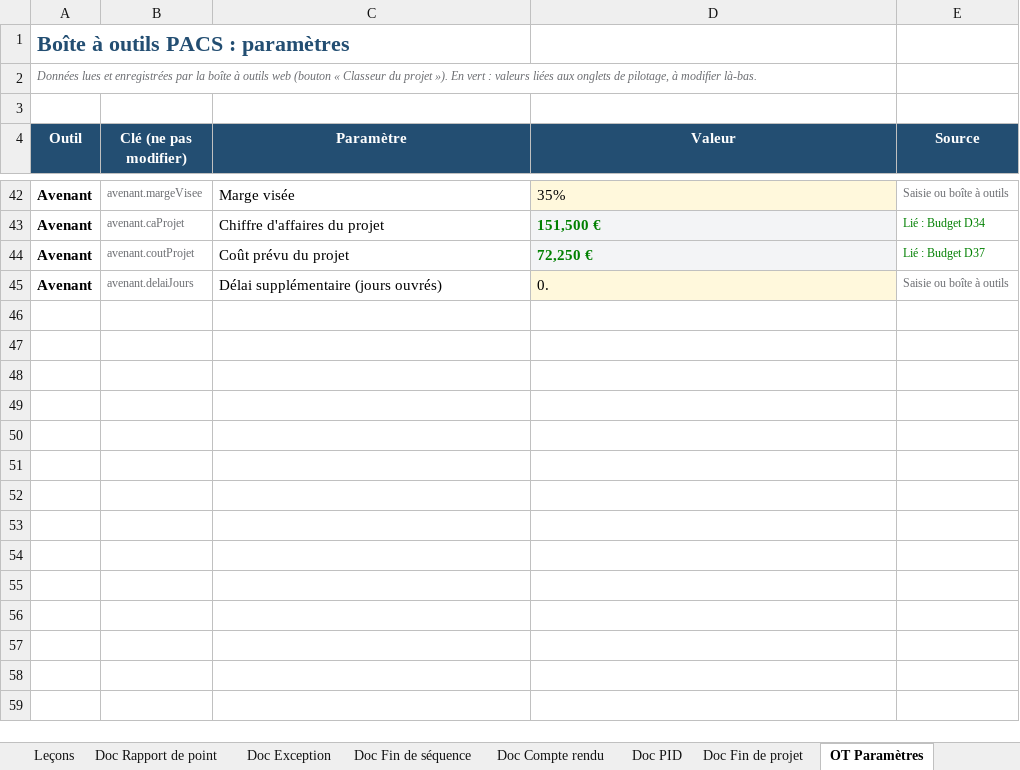
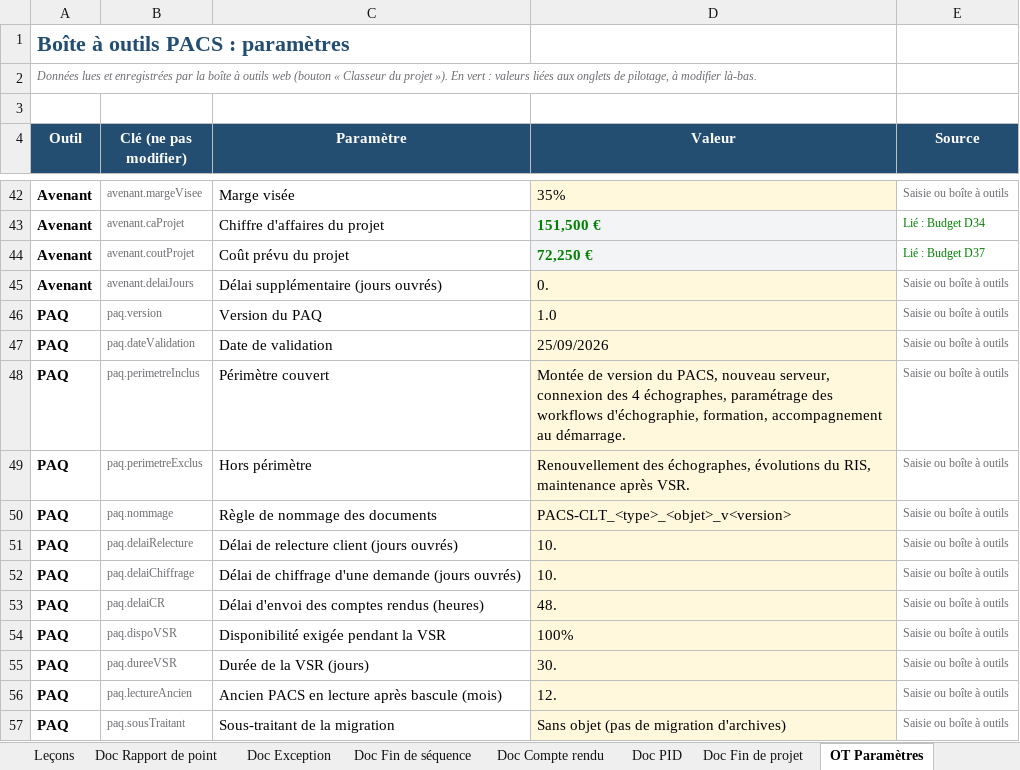
Before and after one commit to Flo128/cockpit-projet-pacs, an Excel workbook: classeurs/Scenario-Projet-Simple-Ensoleille.xlsx, sheet OT Paramètres, drawn as a sheet; only a part is shown, gaps mark what is left out; values as stored, in another font and other column widths than the file's, no borders; the diff names each change by its address in the sheet, - before the commit and + after, or states it on an @@ line.

```diff
--- a/classeurs/Scenario-Projet-Simple-Ensoleille.xlsx (sheet OT Paramètres)
+++ b/classeurs/Scenario-Projet-Simple-Ensoleille.xlsx (sheet OT Paramètres)
+row 46: PAQ | paq.version | Version du PAQ | 1.0 | Saisie ou boîte à outils
+row 47: PAQ | paq.dateValidation | Date de validation | 25/09/2026 | Saisie ou boîte à outils
+row 48: PAQ | paq.perimetreInclus | Périmètre couvert | Montée de version du PACS, nouveau serveur, connexion des 4 échographes, paramétrage des workflows d'échographie, formation, accompagnement au démarrage. | Saisie ou boîte à outils
+row 49: PAQ | paq.perimetreExclus | Hors périmètre | Renouvellement des échographes, évolutions du RIS, maintenance après VSR. | Saisie ou boîte à outils
+row 50: PAQ | paq.nommage | Règle de nommage des documents | PACS-CLT_<type>_<objet>_v<version> | Saisie ou boîte à outils
+row 51: PAQ | paq.delaiRelecture | Délai de relecture client (jours ouvrés) | 10. | Saisie ou boîte à outils
+row 52: PAQ | paq.delaiChiffrage | Délai de chiffrage d'une demande (jours ouvrés) | 10. | Saisie ou boîte à outils
+row 53: PAQ | paq.delaiCR | Délai d'envoi des comptes rendus (heures) | 48. | Saisie ou boîte à outils
+row 54: PAQ | paq.dispoVSR | Disponibilité exigée pendant la VSR | 100% | Saisie ou boîte à outils
+row 55: PAQ | paq.dureeVSR | Durée de la VSR (jours) | 30. | Saisie ou boîte à outils
+row 56: PAQ | paq.lectureAncien | Ancien PACS en lecture après bascule (mois) | 12. | Saisie ou boîte à outils
+row 57: PAQ | paq.sousTraitant | Sous-traitant de la migration | Sans objet (pas de migration d'archives) | Saisie ou boîte à outils
```
Also changed, not shown: other sheet tabs, charts or pictures, classeurs/Pilotage-PRINCE2-PACS-Editeur-Exemple.xlsx, classeurs/Pilotage-PRINCE2-PACS-Editeur-Modele.xlsx, 4 other files.
